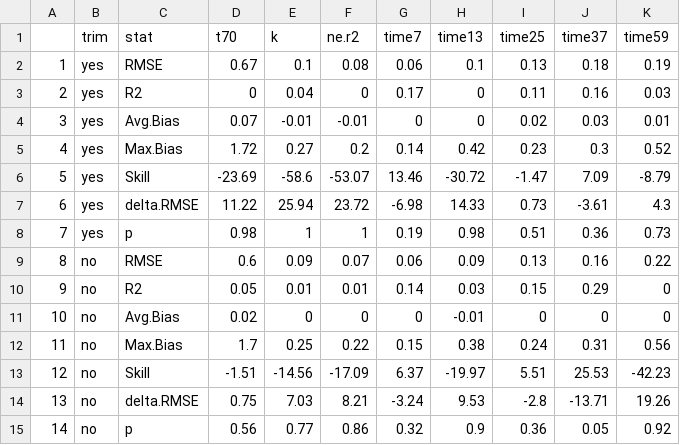
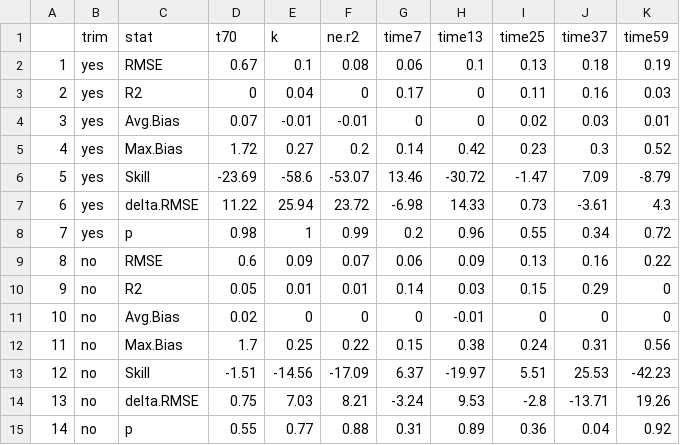
Before and after one commit to Zanne-Lab/communityVchemistry, a CSV file: output/commcompsummary.csv, drawn as a sheet.

```diff
--- a/output/commcompsummary.csv
+++ b/output/commcompsummary.csv
@@ -7,3 +7,3 @@
 "6","yes","delta.RMSE",11.22,25.94,23.72,-6.98,14.33,0.73,-3.61,4.3
-"7","yes","p",0.98,1,1,0.19,0.98,0.51,0.36,0.73
+"7","yes","p",0.98,1,0.99,0.2,0.96,0.55,0.34,0.72
 "8","no","RMSE",0.6,0.09,0.07,0.06,0.09,0.13,0.16,0.22
@@ -14,2 +14,2 @@
 "13","no","delta.RMSE",0.75,7.03,8.21,-3.24,9.53,-2.8,-13.71,19.26
-"14","no","p",0.56,0.77,0.86,0.32,0.9,0.36,0.05,0.92
+"14","no","p",0.55,0.77,0.88,0.31,0.89,0.36,0.04,0.92
```
Also changed, not shown: output/commcompsummary_traitresid.csv, output/dbRDAanova_nt_code.csv, 24 other files.
